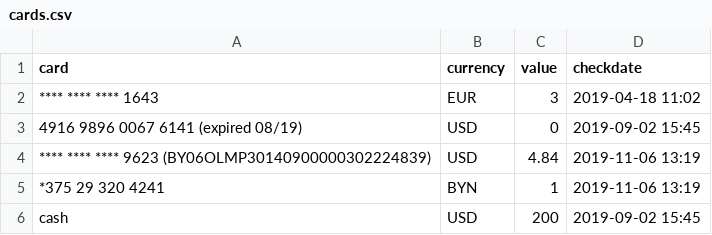
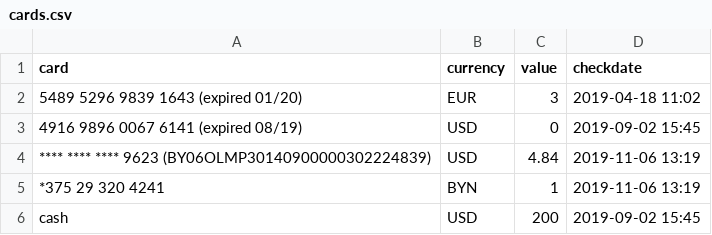
Before and after one commit to abitrolly/opencompany, a CSV file: cards/cards.csv, drawn as a sheet.

Commit message:
Another expired card from Priorbank

```diff
--- a/cards/cards.csv
+++ b/cards/cards.csv
@@ -1,3 +1,3 @@
 card, currency, value, checkdate
-**** **** **** 1643, EUR, 3, 2019-04-18 11:02
+5489 5296 9839 1643 (expired 01/20), EUR, 3, 2019-04-18 11:02
 4916 9896 0067 6141 (expired 08/19), USD, 0, 2019-09-02 15:45
```
